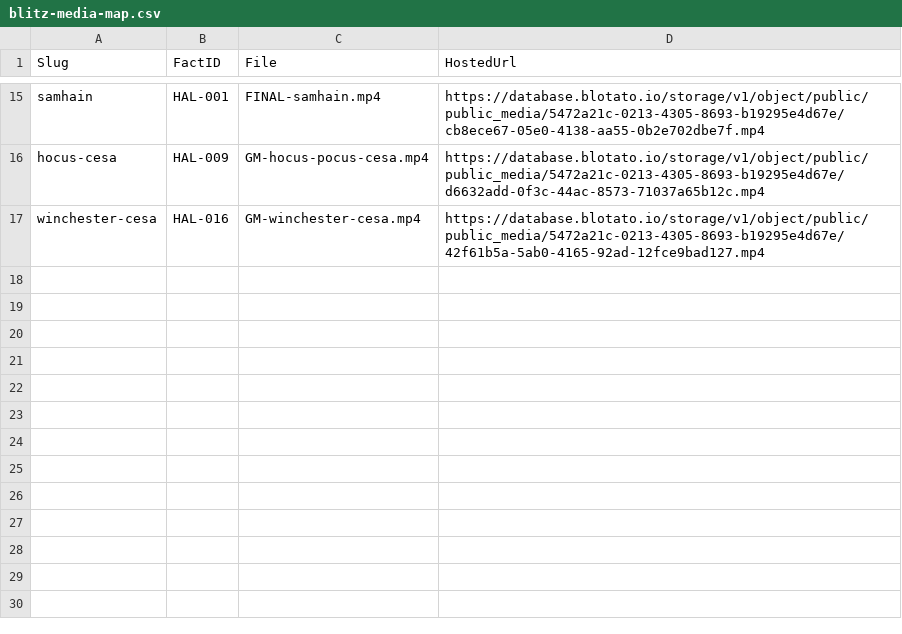
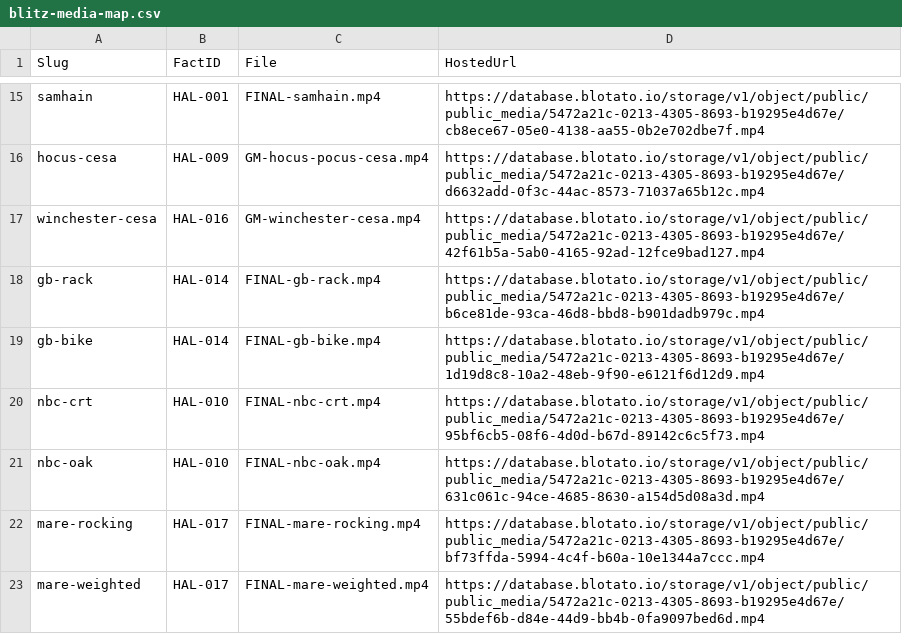
Before and after one commit to amandakersh85-sketch/GentleMuse, a CSV file: filing-system/data/blitz-media-map.csv, drawn as a sheet; only a part is shown, gaps mark what is left out.

```diff
--- a/filing-system/data/blitz-media-map.csv
+++ b/filing-system/data/blitz-media-map.csv
@@ -17 +17,7 @@ hocus-cesa,HAL-009,GM-hocus-pocus-cesa.mp4,https://database.blotato.io/storage/v
 winchester-cesa,HAL-016,GM-winchester-cesa.mp4,https://database.blotato.io/storage/v1/object/public/public_media/5472a21c-0213-4305-8693-b19295e4d67e/42f61b5a-5ab0-4165-92ad-12fce9bad127.mp4
+gb-rack,HAL-014,FINAL-gb-rack.mp4,https://database.blotato.io/storage/v1/object/public/public_media/5472a21c-0213-4305-8693-b19295e4d67e/b6ce81de-93ca-46d8-bbd8-b901dadb979c.mp4
+gb-bike,HAL-014,FINAL-gb-bike.mp4,https://database.blotato.io/storage/v1/object/public/public_media/5472a21c-0213-4305-8693-b19295e4d67e/1d19d8c8-10a2-48eb-9f90-e6121f6d12d9.mp4
+nbc-crt,HAL-010,FINAL-nbc-crt.mp4,https://database.blotato.io/storage/v1/object/public/public_media/5472a21c-0213-4305-8693-b19295e4d67e/95bf6cb5-08f6-4d0d-b67d-89142c6c5f73.mp4
+nbc-oak,HAL-010,FINAL-nbc-oak.mp4,https://database.blotato.io/storage/v1/object/public/public_media/5472a21c-0213-4305-8693-b19295e4d67e/631c061c-94ce-4685-8630-a154d5d08a3d.mp4
+mare-rocking,HAL-017,FINAL-mare-rocking.mp4,https://database.blotato.io/storage/v1/object/public/public_media/5472a21c-0213-4305-8693-b19295e4d67e/bf73ffda-5994-4c4f-b60a-10e1344a7ccc.mp4
+mare-weighted,HAL-017,FINAL-mare-weighted.mp4,https://database.blotato.io/storage/v1/object/public/public_media/5472a21c-0213-4305-8693-b19295e4d67e/55bdef6b-d84e-44d9-bb4b-0fa9097bed6d.mp4
```
